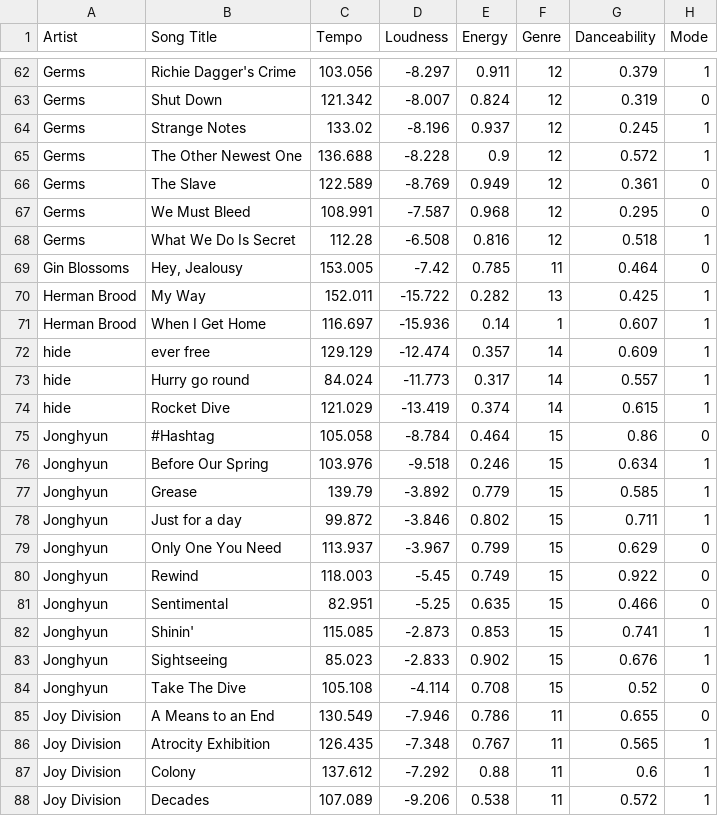
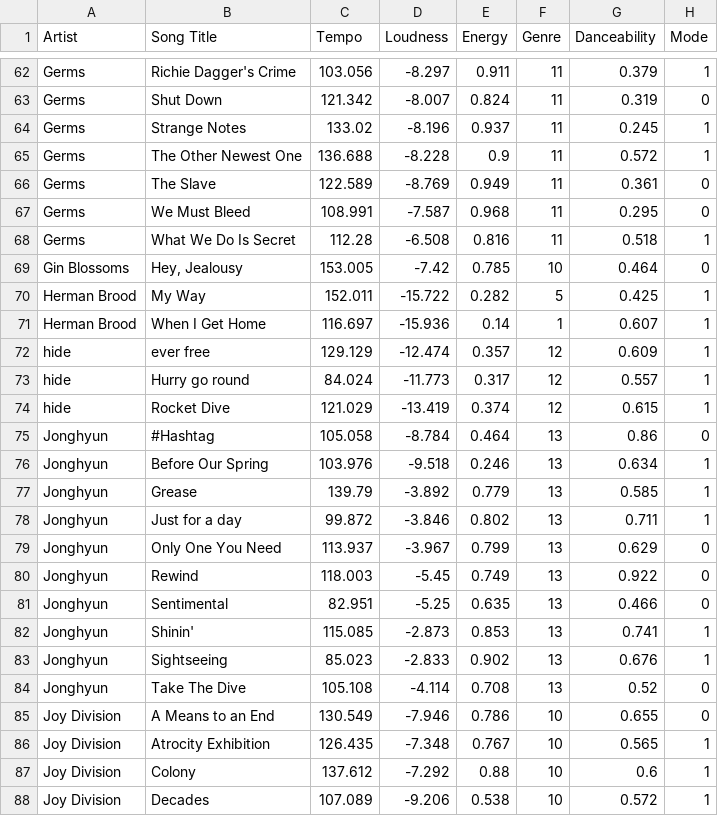
Before and after one commit to Sedce/Thesis, a CSV file: Python/all_features.csv, drawn as a sheet; only a part is shown, gaps mark what is left out; the diff covers the shown part only; the diff names each change by its address in the sheet, - before the commit and + after, or states it on an @@ line.

```diff
--- a/Python/all_features.csv
+++ b/Python/all_features.csv
-F62:F68 (Genre): 12
+F62:F68 (Genre): 11
-F69 (Genre): 11
+F69 (Genre): 10
-F70 (Genre): 13
+F70 (Genre): 5
-F72:F74 (Genre): 14
+F72:F74 (Genre): 12
-F75:F84 (Genre): 15
+F75:F84 (Genre): 13
-F85:F88 (Genre): 11
+F85:F88 (Genre): 10
```
Also changed, not shown: 102 edited cells elsewhere in this file, Python/maximum_emotion.csv, 6 other files.
